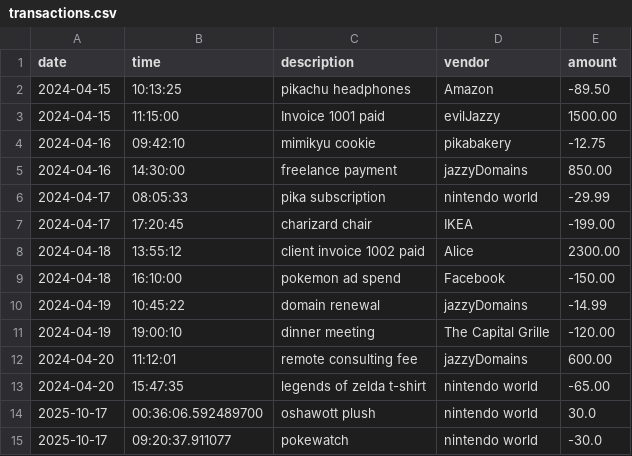
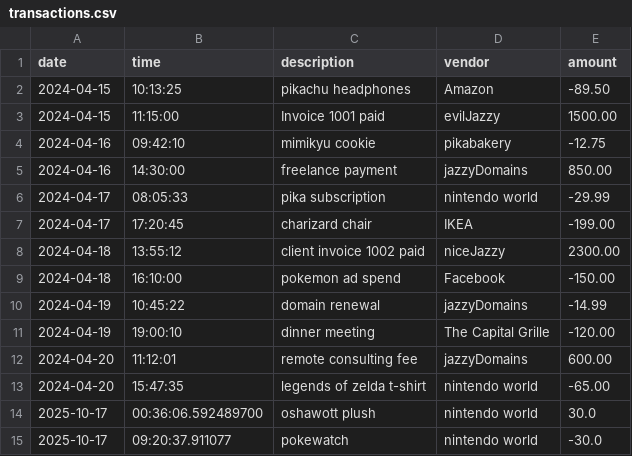
Before and after one commit to JazzyGermosen/AccountLedgerCapstone, a CSV file: transactions.csv, drawn as a sheet.

Commit message:
fixed some bugs in the code "should" work well. will be adjusting some of the data later

```diff
--- a/transactions.csv
+++ b/transactions.csv
@@ -7,3 +7,3 @@ date|time|description|vendor|amount
 2024-04-17|17:20:45|charizard chair|IKEA|-199.00
-2024-04-18|13:55:12|client invoice 1002 paid|Alice|2300.00
+2024-04-18|13:55:12|client invoice 1002 paid|niceJazzy|2300.00
 2024-04-18|16:10:00|pokemon ad spend|Facebook|-150.00
```
